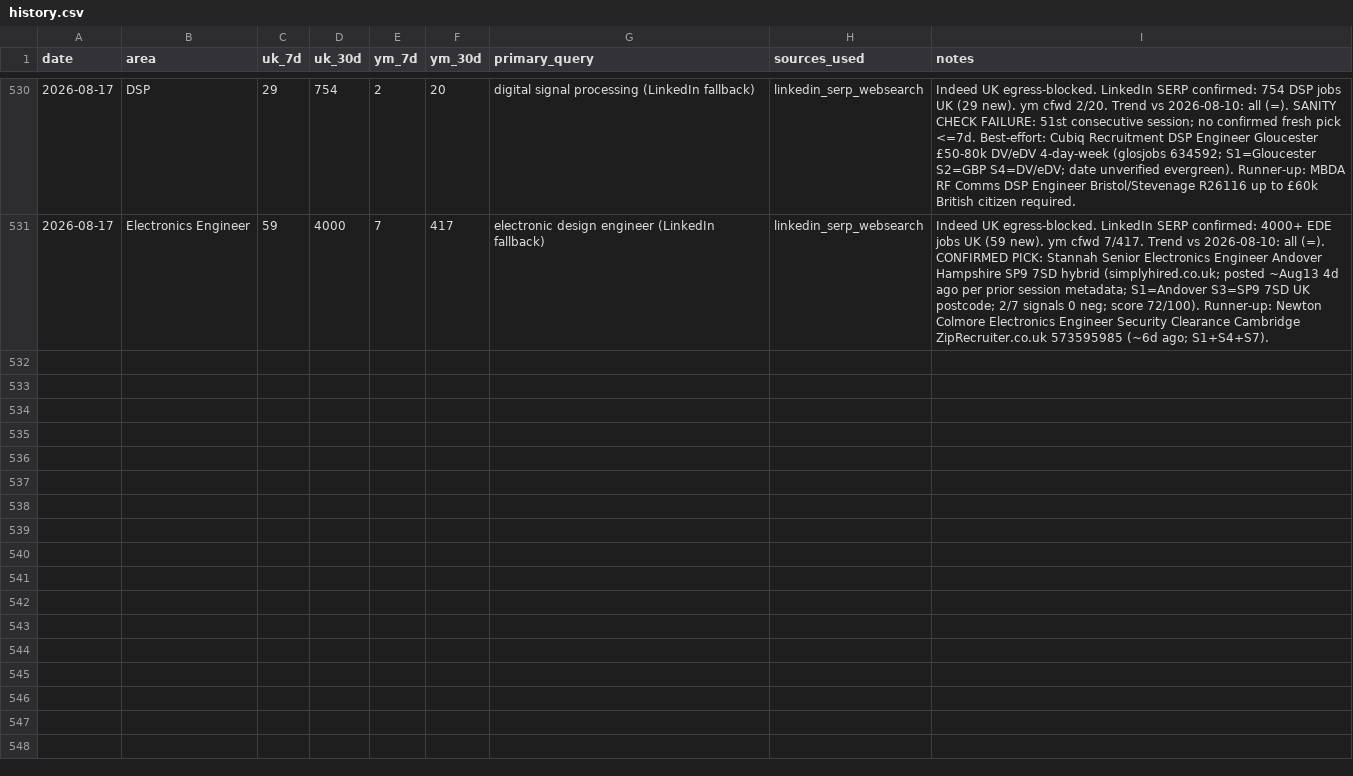
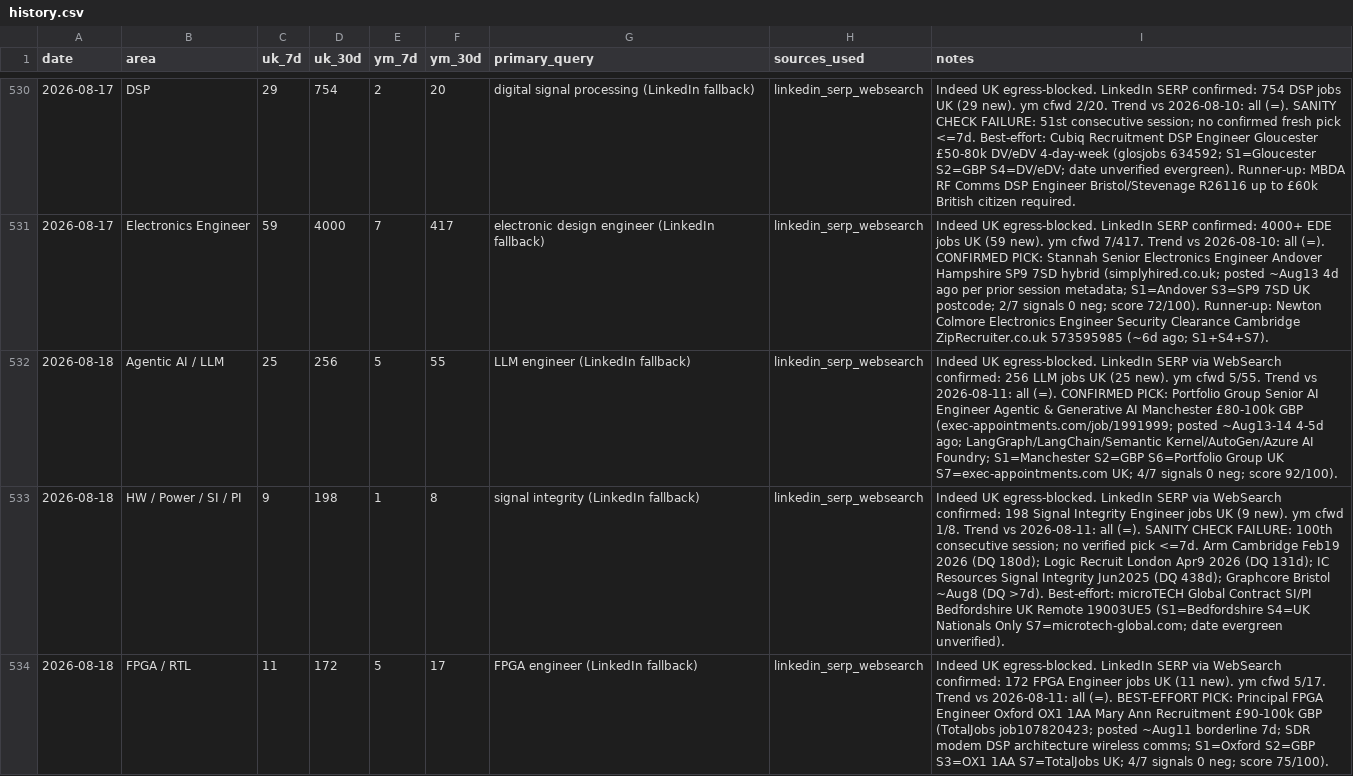
Before and after one commit to BrendanJamesLynskey/job-search-stats, a CSV file: stats/history.csv, drawn as a sheet; only a part is shown, gaps mark what is left out; the diff covers the shown part only; the diff names each change by its address in the sheet, - before the commit and + after, or states it on an @@ line.

Commit message:
Stats snapshot 2026-08-18

```diff
--- a/stats/history.csv
+++ b/stats/history.csv
+row 532: 2026-08-18 | Agentic AI / LLM | 25 | 256 | 5 | 55 | LLM engineer (LinkedIn fallback) | linkedin_serp_websearch | Indeed UK egress-blocked. LinkedIn SERP via WebSearch confirmed: 256 LLM jobs UK (25 new). ym cfwd 5/55. Trend vs 2026-08-11: all (=). CONFIRMED PICK: Portfolio Group Senior AI Engineer Agentic & Generative AI Manchester £80-100k GBP (exec-appointments.com/job/1991999; posted ~Aug13-14 4-5d ago; LangGraph/LangChain/Semantic Kernel/AutoGen/Azure AI Foundry; S1=Manchester S2=GBP S6=Portfolio Group UK S7=exec-appointments.com UK; 4/7 signals 0 neg; score 92/100).
+row 533: 2026-08-18 | HW / Power / SI / PI | 9 | 198 | 1 | 8 | signal integrity (LinkedIn fallback) | linkedin_serp_websearch | Indeed UK egress-blocked. LinkedIn SERP via WebSearch confirmed: 198 Signal Integrity Engineer jobs UK (9 new). ym cfwd 1/8. Trend vs 2026-08-11: all (=). SANITY CHECK FAILURE: 100th consecutive session; no verified pick <=7d. Arm Cambridge Feb19 2026 (DQ 180d); Logic Recruit London Apr9 2026 (DQ 131d); IC Resources Signal Integrity Jun2025 (DQ 438d); Graphcore Bristol ~Aug8 (DQ >7d). Best-effort: microTECH Global Contract SI/PI Bedfordshire UK Remote 19003UE5 (S1=Bedfordshire S4=UK Nationals Only S7=microtech-global.com; date evergreen unverified).
+row 534: 2026-08-18 | FPGA / RTL | 11 | 172 | 5 | 17 | FPGA engineer (LinkedIn fallback) | linkedin_serp_websearch | Indeed UK egress-blocked. LinkedIn SERP via WebSearch confirmed: 172 FPGA Engineer jobs UK (11 new). ym cfwd 5/17. Trend vs 2026-08-11: all (=). BEST-EFFORT PICK: Principal FPGA Engineer Oxford OX1 1AA Mary Ann Recruitment £90-100k GBP (TotalJobs job107820423; posted ~Aug11 borderline 7d; SDR modem DSP architecture wireless comms; S1=Oxford S2=GBP S3=OX1 1AA S7=TotalJobs UK; 4/7 signals 0 neg; score 75/100).
```
Also changed, not shown: 2 added rows elsewhere in this file.
